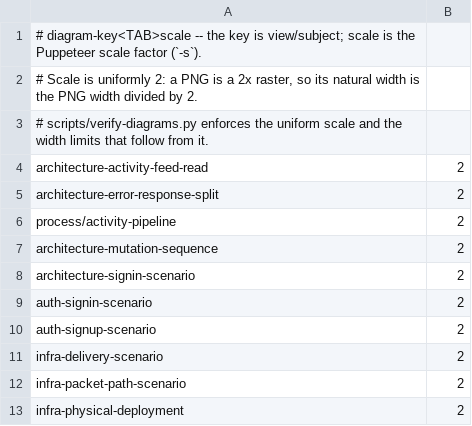
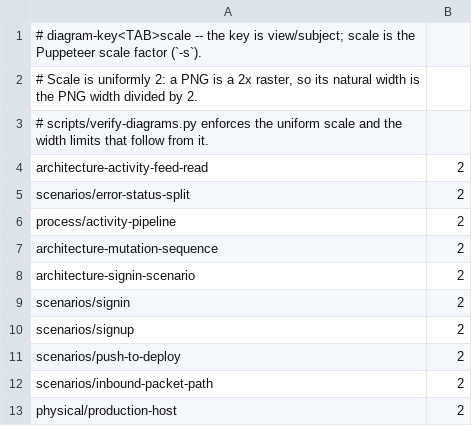
Before and after one commit to RudVlad473/kanban-board-backend, a TSV file: docs/diagrams/render-manifest.tsv, drawn as a sheet.

```diff
--- a/docs/diagrams/render-manifest.tsv
+++ b/docs/diagrams/render-manifest.tsv
@@ -4,3 +4,3 @@
 architecture-activity-feed-read	2
-architecture-error-response-split	2
+scenarios/error-status-split	2
 process/activity-pipeline	2
@@ -8,6 +8,6 @@ architecture-mutation-sequence	2
 architecture-signin-scenario	2
-auth-signin-scenario	2
-auth-signup-scenario	2
-infra-delivery-scenario	2
-infra-packet-path-scenario	2
-infra-physical-deployment	2
+scenarios/signin	2
+scenarios/signup	2
+scenarios/push-to-deploy	2
+scenarios/inbound-packet-path	2
+physical/production-host	2
```
Also changed, not shown: 17 other files.
